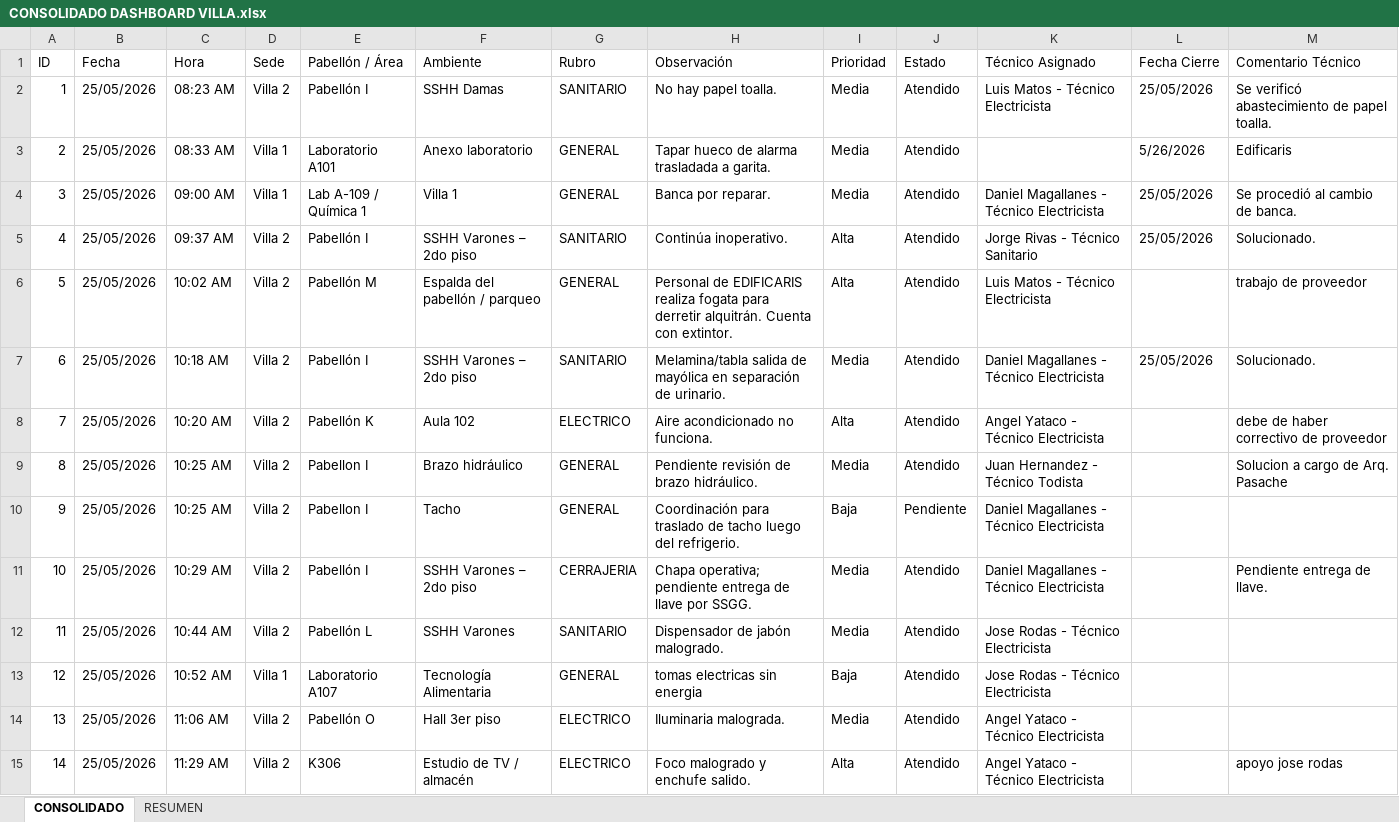
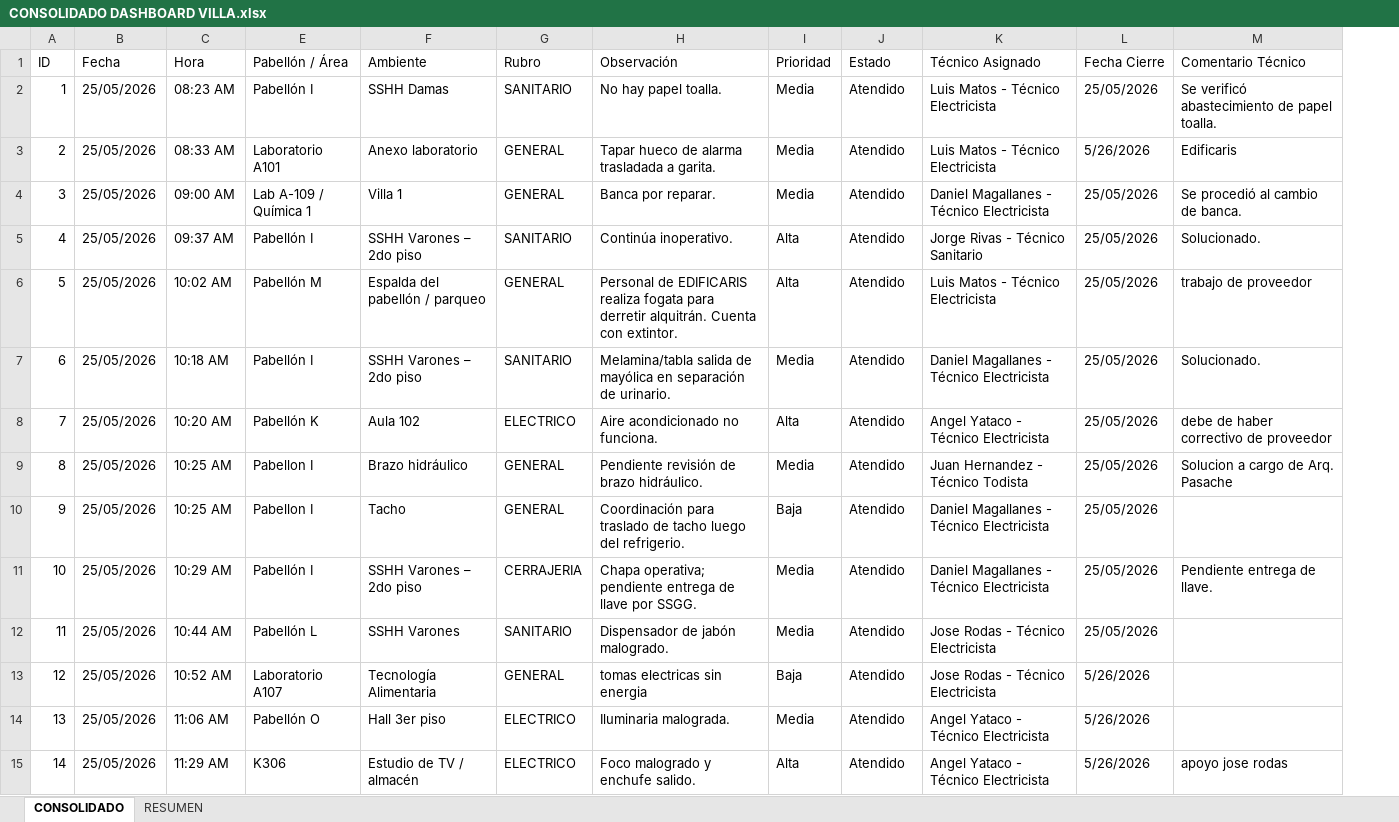
Before and after one commit to frankchavez-cloud/KPIS-VILLA, an Excel workbook: CONSOLIDADO DASHBOARD VILLA.xlsx, sheet CONSOLIDADO, drawn as a sheet; only a part is shown; values as stored, in another font and other column widths than the file's, no cell formats; conditional formats and table styles not drawn; the diff covers the shown part only; the diff names each change by its address in the sheet, - before the commit and + after, or states it on an @@ line.

Commit message:
Add files via upload

```diff
--- a/CONSOLIDADO DASHBOARD VILLA.xlsx (sheet CONSOLIDADO)
+++ b/CONSOLIDADO DASHBOARD VILLA.xlsx (sheet CONSOLIDADO)
@@ column D (Sede) hidden, rows 2-15: Villa 2 | Villa 1 | Villa 1 | Villa 2 | Villa 2 | Villa 2 | Villa 2 | Villa 2 | Villa 2 | Villa 2 | Villa 2 | Villa 1 | Villa 2 | Villa 2 @@
-K3 (Técnico Asignado): (empty)
+K3 (Técnico Asignado): Luis Matos - Técnico Electricista
-L6 (Fecha Cierre): (empty)
+L6 (Fecha Cierre): 25/05/2026
-L8:L12 (Fecha Cierre): (empty)
+L8:L12 (Fecha Cierre): 25/05/2026
-J10 (Estado): Pendiente
+J10 (Estado): Atendido
-L13:L15 (Fecha Cierre): (empty)
+L13:L15 (Fecha Cierre): 5/26/2026
```
Also changed, not shown: 292 edited cells elsewhere in this sheet, cell formats.
